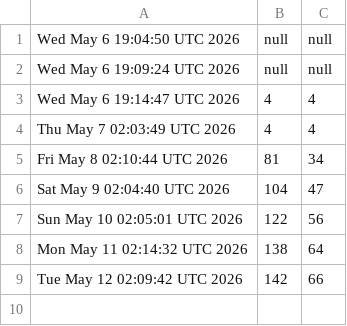
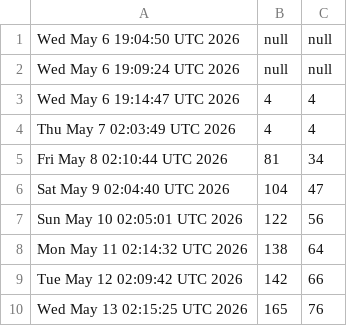
Before and after one commit to akshat-chaturvedi/CATCH, a CSV file: clones.csv, drawn as a sheet.

```diff
--- a/clones.csv
+++ b/clones.csv
@@ -9 +9,2 @@ Mon May 11 02:14:32 UTC 2026,138,64
 Tue May 12 02:09:42 UTC 2026,142,66
+Wed May 13 02:15:25 UTC 2026,165,76
```
Also changed, not shown: views.csv.
